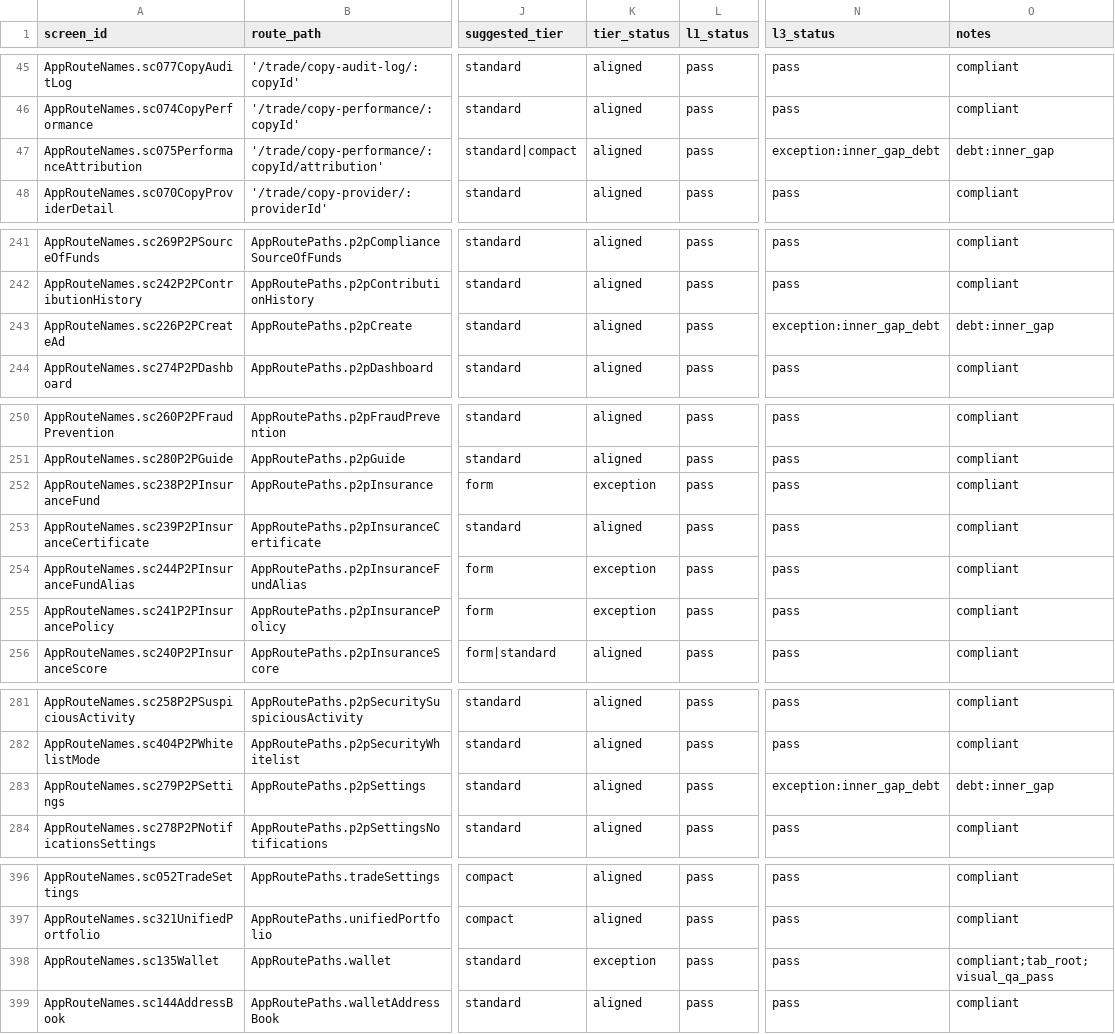
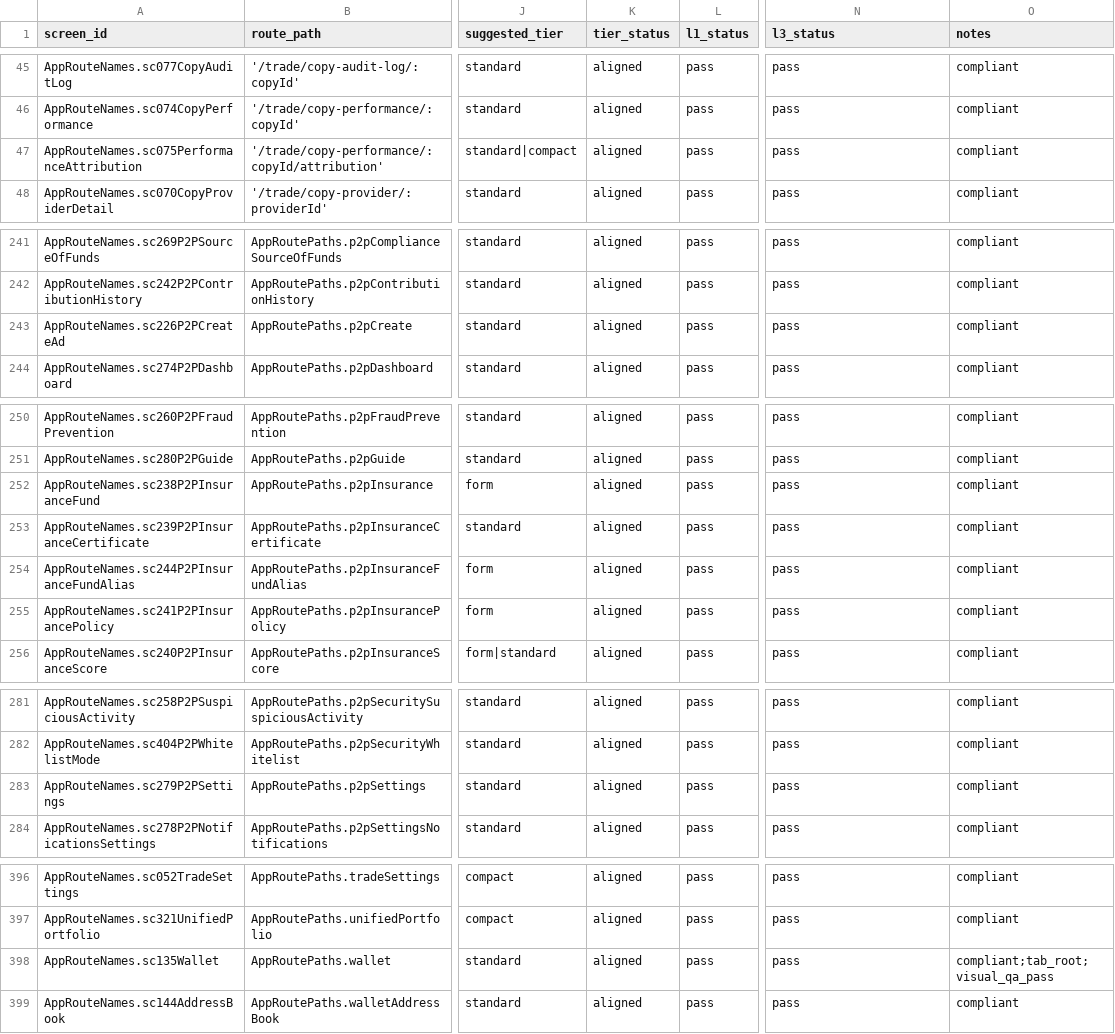
Before and after one commit to LonelyTraderBay/Tao-app-trad-figma-sang-fultter-bang-ui-ux-pro-max-truc-tiep-tu-code, a CSV file: docs/02_FLUTTER_MIGRATION/audits/VitTrade-Page-Rhythm-Screen-Compliance.csv, drawn as a sheet; only a part is shown, gaps mark what is left out; the diff names each change by its address in the sheet, - before the commit and + after, or states it on an @@ line.

```diff
--- a/docs/02_FLUTTER_MIGRATION/audits/VitTrade-Page-Rhythm-Screen-Compliance.csv
+++ b/docs/02_FLUTTER_MIGRATION/audits/VitTrade-Page-Rhythm-Screen-Compliance.csv
-N47 (l3_status): exception:inner_gap_debt
+N47 (l3_status): pass
-O47 (notes): debt:inner_gap
+O47 (notes): compliant
-N243 (l3_status): exception:inner_gap_debt
+N243 (l3_status): pass
-O243 (notes): debt:inner_gap
+O243 (notes): compliant
-K252 (tier_status): exception
+K252 (tier_status): aligned
-K254:K255 (tier_status): exception
+K254:K255 (tier_status): aligned
-N283 (l3_status): exception:inner_gap_debt
+N283 (l3_status): pass
-O283 (notes): debt:inner_gap
+O283 (notes): compliant
-K398 (tier_status): exception
+K398 (tier_status): aligned
```
Also changed, not shown: docs/02_FLUTTER_MIGRATION/audits/VitTrade-Page-Rhythm-Audit.csv, docs/02_FLUTTER_MIGRATION/audits/VitTrade-Page-Rhythm-Coverage-Matrix.csv, 8 other files.
